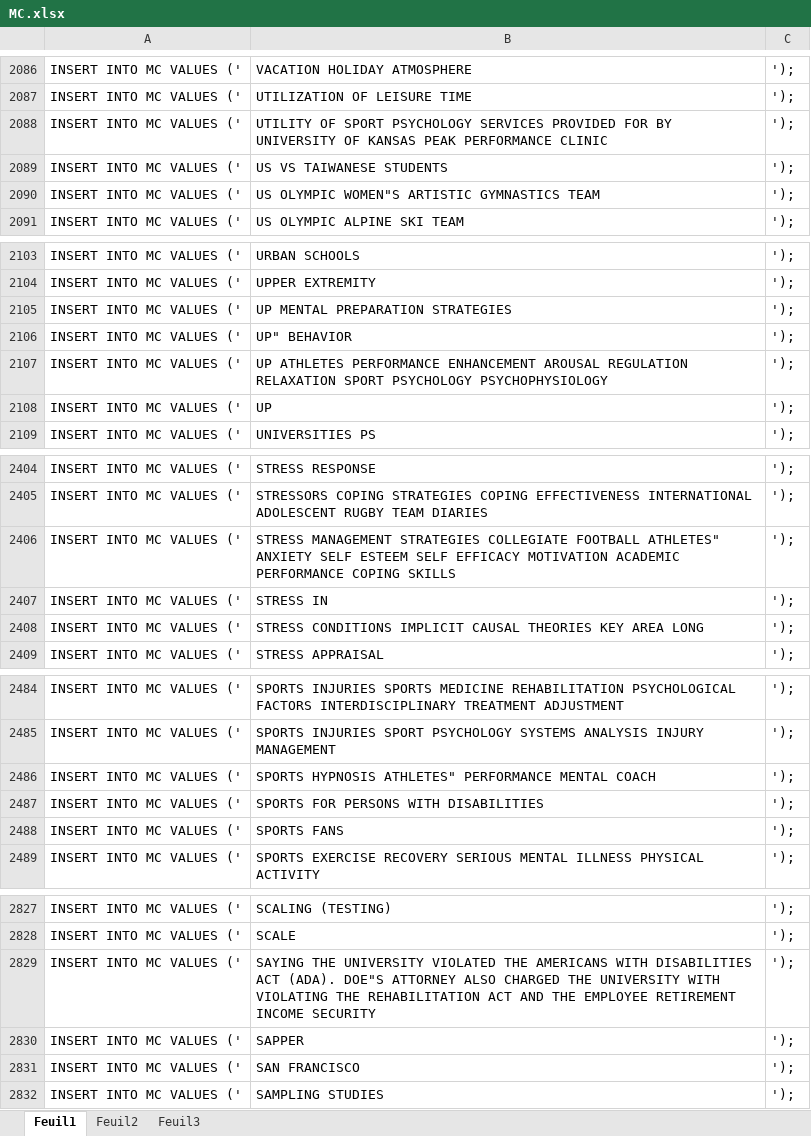
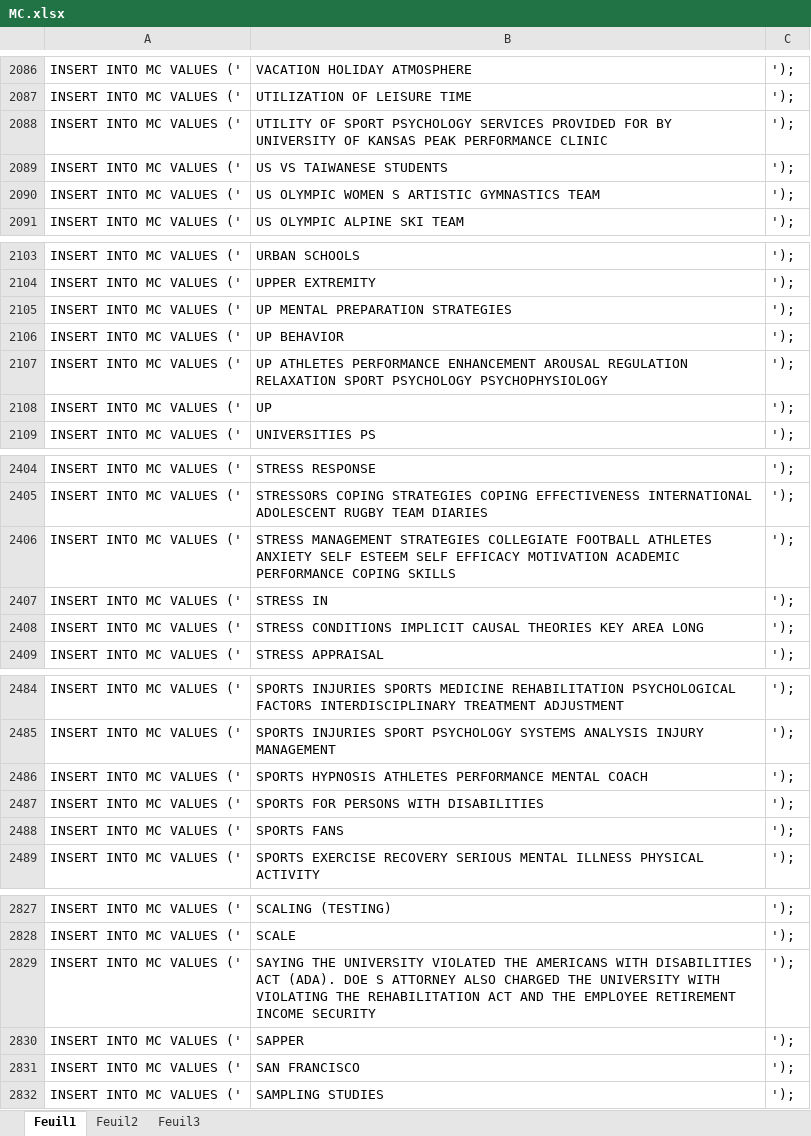
Before and after one commit to CassieChausse/BE-M1, an Excel workbook: Base de données/insert into/MC.xlsx, sheet Feuil1, drawn as a sheet; only a part is shown, gaps mark what is left out; values as stored, in another font and other column widths than the file's, no borders; the diff covers the shown part only; the diff names each change by its address in the sheet, - before the commit and + after, or states it on an @@ line.

```diff
--- a/Base de données/insert into/MC.xlsx (sheet Feuil1)
+++ b/Base de données/insert into/MC.xlsx (sheet Feuil1)
-B2090: US OLYMPIC WOMEN"S ARTISTIC GYMNASTICS TEAM
+B2090: US OLYMPIC WOMEN S ARTISTIC GYMNASTICS TEAM
-B2106: UP" BEHAVIOR
+B2106: UP BEHAVIOR
-B2406: …COLLEGIATE FOOTBALL ATHLETES" ANXIETY SELF…
+B2406: …COLLEGIATE FOOTBALL ATHLETES ANXIETY SELF…
-B2486: SPORTS HYPNOSIS ATHLETES" PERFORMANCE MENTAL…
+B2486: SPORTS HYPNOSIS ATHLETES PERFORMANCE MENTAL…
-B2829: …ACT (ADA). DOE"S ATTORNEY ALSO…
+B2829: …ACT (ADA). DOE S ATTORNEY ALSO…
```
Also changed, not shown: 30 edited cells and cell formats elsewhere in this sheet, 1 other file.
